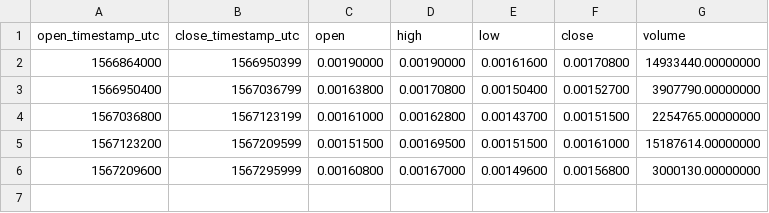
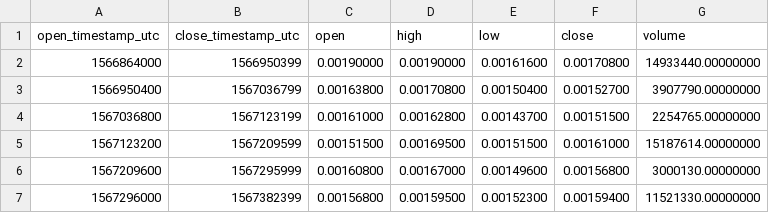
Before and after one commit to cryptobigbro/binance-STORMUSDT, a CSV file: binance-STORMUSDT-1d.csv, drawn as a sheet; the diff names each change by its address in the sheet, - before the commit and + after, or states it on an @@ line.

```diff
--- a/binance-STORMUSDT-1d.csv
+++ b/binance-STORMUSDT-1d.csv
+row 7: 1567296000 | 1567382399 | 0.00156800 | 0.00159500 | 0.00152300 | 0.00159400 | 11521330.00000000
```
Also changed, not shown: binance-STORMUSDT-1h.csv, 1 other file.
